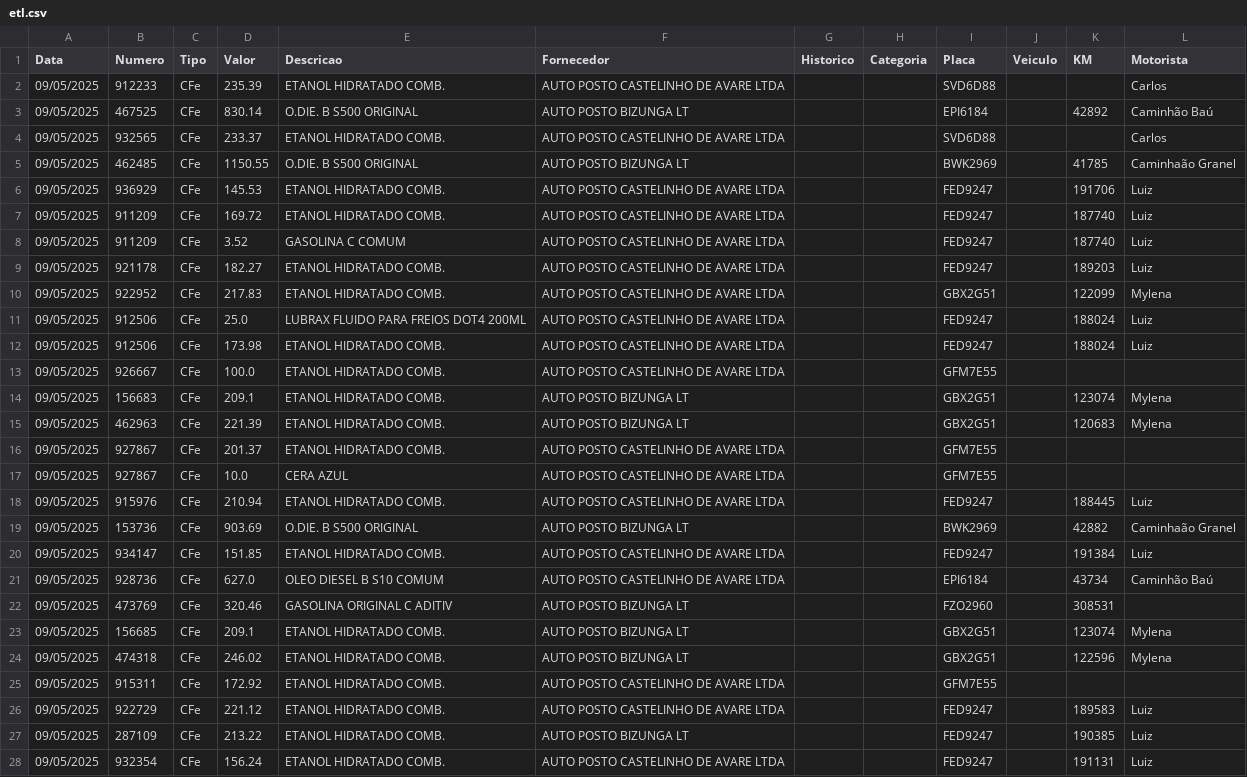
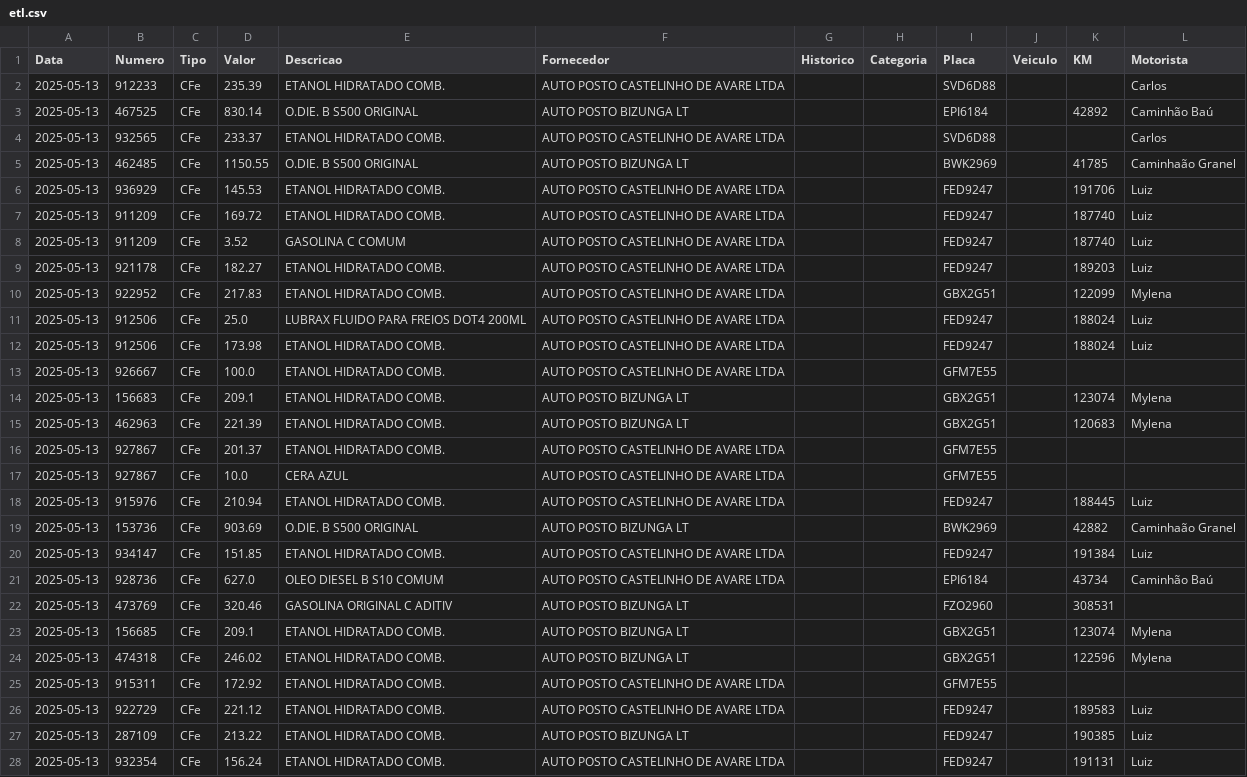
Before and after one commit to hguazza/fleet_control_etl, a CSV file: etl.csv, drawn as a sheet; only a part is shown; the diff covers the shown part only.

Commit message:
extractions returning data formatted as Y-m-d

```diff
--- a/etl.csv
+++ b/etl.csv
@@ -1,28 +1,28 @@
 Data,Numero,Tipo,Valor,Descricao,Fornecedor,Historico,Categoria,Placa,Veiculo,KM,Motorista
-09/05/2025,912233,CFe,235.39,ETANOL HIDRATADO COMB.,AUTO POSTO CASTELINHO DE AVARE LTDA,,,SVD6D88,,,Carlos
-09/05/2025,467525,CFe,830.14,O.DIE. B S500 ORIGINAL,AUTO POSTO BIZUNGA LT,,,EPI6184,,42892,Caminhão Baú
-09/05/2025,932565,CFe,233.37,ETANOL HIDRATADO COMB.,AUTO POSTO CASTELINHO DE AVARE LTDA,,,SVD6D88,,,Carlos
-09/05/2025,462485,CFe,1150.55,O.DIE. B S500 ORIGINAL,AUTO POSTO BIZUNGA LT,,,BWK2969,,41785,Caminhaão Granel
-09/05/2025,936929,CFe,145.53,ETANOL HIDRATADO COMB.,AUTO POSTO CASTELINHO DE AVARE LTDA,,,FED9247,,191706,Luiz
-09/05/2025,911209,CFe,169.72,ETANOL HIDRATADO COMB.,AUTO POSTO CASTELINHO DE AVARE LTDA,,,FED9247,,187740,Luiz
-09/05/2025,911209,CFe,3.52,GASOLINA C COMUM,AUTO POSTO CASTELINHO DE AVARE LTDA,,,FED9247,,187740,Luiz
-09/05/2025,921178,CFe,182.27,ETANOL HIDRATADO COMB.,AUTO POSTO CASTELINHO DE AVARE LTDA,,,FED9247,,189203,Luiz
-09/05/2025,922952,CFe,217.83,ETANOL HIDRATADO COMB.,AUTO POSTO CASTELINHO DE AVARE LTDA,,,GBX2G51,,122099,Mylena
-09/05/2025,912506,CFe,25.0,LUBRAX FLUIDO PARA FREIOS DOT4 200ML,AUTO POSTO CASTELINHO DE AVARE LTDA,,,FED9247,,188024,Luiz
-09/05/2025,912506,CFe,173.98,ETANOL HIDRATADO COMB.,AUTO POSTO CASTELINHO DE AVARE LTDA,,,FED9247,,188024,Luiz
-09/05/2025,926667,CFe,100.0,ETANOL HIDRATADO COMB.,AUTO POSTO CASTELINHO DE AVARE LTDA,,,GFM7E55,,,
-09/05/2025,156683,CFe,209.1,ETANOL HIDRATADO COMB.,AUTO POSTO BIZUNGA LT,,,GBX2G51,,123074,Mylena
-09/05/2025,462963,CFe,221.39,ETANOL HIDRATADO COMB.,AUTO POSTO BIZUNGA LT,,,GBX2G51,,120683,Mylena
-09/05/2025,927867,CFe,201.37,ETANOL HIDRATADO COMB.,AUTO POSTO CASTELINHO DE AVARE LTDA,,,GFM7E55,,,
-09/05/2025,927867,CFe,10.0,CERA AZUL,AUTO POSTO CASTELINHO DE AVARE LTDA,,,GFM7E55,,,
-09/05/2025,915976,CFe,210.94,ETANOL HIDRATADO COMB.,AUTO POSTO CASTELINHO DE AVARE LTDA,,,FED9247,,188445,Luiz
-09/05/2025,153736,CFe,903.69,O.DIE. B S500 ORIGINAL,AUTO POSTO BIZUNGA LT,,,BWK2969,,42882,Caminhaão Granel
-09/05/2025,934147,CFe,151.85,ETANOL HIDRATADO COMB.,AUTO POSTO CASTELINHO DE AVARE LTDA,,,FED9247,,191384,Luiz
-09/05/2025,928736,CFe,627.0,OLEO DIESEL B S10 COMUM,AUTO POSTO CASTELINHO DE AVARE LTDA,,,EPI6184,,43734,Caminhão Baú
-09/05/2025,473769,CFe,320.46,GASOLINA ORIGINAL C ADITIV,AUTO POSTO BIZUNGA LT,,,FZO2960,,308531,
-09/05/2025,156685,CFe,209.1,ETANOL HIDRATADO COMB.,AUTO POSTO BIZUNGA LT,,,GBX2G51,,123074,Mylena
-09/05/2025,474318,CFe,246.02,ETANOL HIDRATADO COMB.,AUTO POSTO BIZUNGA LT,,,GBX2G51,,122596,Mylena
-09/05/2025,915311,CFe,172.92,ETANOL HIDRATADO COMB.,AUTO POSTO CASTELINHO DE AVARE LTDA,,,GFM7E55,,,
-09/05/2025,922729,CFe,221.12,ETANOL HIDRATADO COMB.,AUTO POSTO CASTELINHO DE AVARE LTDA,,,FED9247,,189583,Luiz
-09/05/2025,287109,CFe,213.22,ETANOL HIDRATADO COMB.,AUTO POSTO BIZUNGA LT,,,FED9247,,190385,Luiz
-09/05/2025,932354,CFe,156.24,ETANOL HIDRATADO COMB.,AUTO POSTO CASTELINHO DE AVARE LTDA,,,FED9247,,191131,Luiz
+2025-05-13,912233,CFe,235.39,ETANOL HIDRATADO COMB.,AUTO POSTO CASTELINHO DE AVARE LTDA,,,SVD6D88,,,Carlos
+2025-05-13,467525,CFe,830.14,O.DIE. B S500 ORIGINAL,AUTO POSTO BIZUNGA LT,,,EPI6184,,42892,Caminhão Baú
+2025-05-13,932565,CFe,233.37,ETANOL HIDRATADO COMB.,AUTO POSTO CASTELINHO DE AVARE LTDA,,,SVD6D88,,,Carlos
+2025-05-13,462485,CFe,1150.55,O.DIE. B S500 ORIGINAL,AUTO POSTO BIZUNGA LT,,,BWK2969,,41785,Caminhaão Granel
+2025-05-13,936929,CFe,145.53,ETANOL HIDRATADO COMB.,AUTO POSTO CASTELINHO DE AVARE LTDA,,,FED9247,,191706,Luiz
+2025-05-13,911209,CFe,169.72,ETANOL HIDRATADO COMB.,AUTO POSTO CASTELINHO DE AVARE LTDA,,,FED9247,,187740,Luiz
+2025-05-13,911209,CFe,3.52,GASOLINA C COMUM,AUTO POSTO CASTELINHO DE AVARE LTDA,,,FED9247,,187740,Luiz
+2025-05-13,921178,CFe,182.27,ETANOL HIDRATADO COMB.,AUTO POSTO CASTELINHO DE AVARE LTDA,,,FED9247,,189203,Luiz
+2025-05-13,922952,CFe,217.83,ETANOL HIDRATADO COMB.,AUTO POSTO CASTELINHO DE AVARE LTDA,,,GBX2G51,,122099,Mylena
+2025-05-13,912506,CFe,25.0,LUBRAX FLUIDO PARA FREIOS DOT4 200ML,AUTO POSTO CASTELINHO DE AVARE LTDA,,,FED9247,,188024,Luiz
+2025-05-13,912506,CFe,173.98,ETANOL HIDRATADO COMB.,AUTO POSTO CASTELINHO DE AVARE LTDA,,,FED9247,,188024,Luiz
+2025-05-13,926667,CFe,100.0,ETANOL HIDRATADO COMB.,AUTO POSTO CASTELINHO DE AVARE LTDA,,,GFM7E55,,,
+2025-05-13,156683,CFe,209.1,ETANOL HIDRATADO COMB.,AUTO POSTO BIZUNGA LT,,,GBX2G51,,123074,Mylena
+2025-05-13,462963,CFe,221.39,ETANOL HIDRATADO COMB.,AUTO POSTO BIZUNGA LT,,,GBX2G51,,120683,Mylena
+2025-05-13,927867,CFe,201.37,ETANOL HIDRATADO COMB.,AUTO POSTO CASTELINHO DE AVARE LTDA,,,GFM7E55,,,
+2025-05-13,927867,CFe,10.0,CERA AZUL,AUTO POSTO CASTELINHO DE AVARE LTDA,,,GFM7E55,,,
+2025-05-13,915976,CFe,210.94,ETANOL HIDRATADO COMB.,AUTO POSTO CASTELINHO DE AVARE LTDA,,,FED9247,,188445,Luiz
+2025-05-13,153736,CFe,903.69,O.DIE. B S500 ORIGINAL,AUTO POSTO BIZUNGA LT,,,BWK2969,,42882,Caminhaão Granel
+2025-05-13,934147,CFe,151.85,ETANOL HIDRATADO COMB.,AUTO POSTO CASTELINHO DE AVARE LTDA,,,FED9247,,191384,Luiz
+2025-05-13,928736,CFe,627.0,OLEO DIESEL B S10 COMUM,AUTO POSTO CASTELINHO DE AVARE LTDA,,,EPI6184,,43734,Caminhão Baú
+2025-05-13,473769,CFe,320.46,GASOLINA ORIGINAL C ADITIV,AUTO POSTO BIZUNGA LT,,,FZO2960,,308531,
+2025-05-13,156685,CFe,209.1,ETANOL HIDRATADO COMB.,AUTO POSTO BIZUNGA LT,,,GBX2G51,,123074,Mylena
+2025-05-13,474318,CFe,246.02,ETANOL HIDRATADO COMB.,AUTO POSTO BIZUNGA LT,,,GBX2G51,,122596,Mylena
+2025-05-13,915311,CFe,172.92,ETANOL HIDRATADO COMB.,AUTO POSTO CASTELINHO DE AVARE LTDA,,,GFM7E55,,,
+2025-05-13,922729,CFe,221.12,ETANOL HIDRATADO COMB.,AUTO POSTO CASTELINHO DE AVARE LTDA,,,FED9247,,189583,Luiz
+2025-05-13,287109,CFe,213.22,ETANOL HIDRATADO COMB.,AUTO POSTO BIZUNGA LT,,,FED9247,,190385,Luiz
+2025-05-13,932354,CFe,156.24,ETANOL HIDRATADO COMB.,AUTO POSTO CASTELINHO DE AVARE LTDA,,,FED9247,,191131,Luiz
```
Also changed, not shown: 47 edited cells elsewhere in this file, 5 other files.
